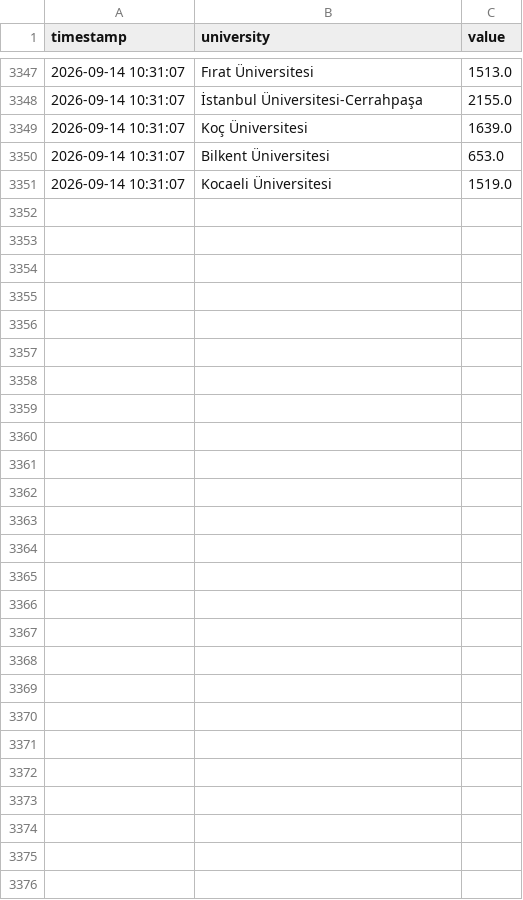
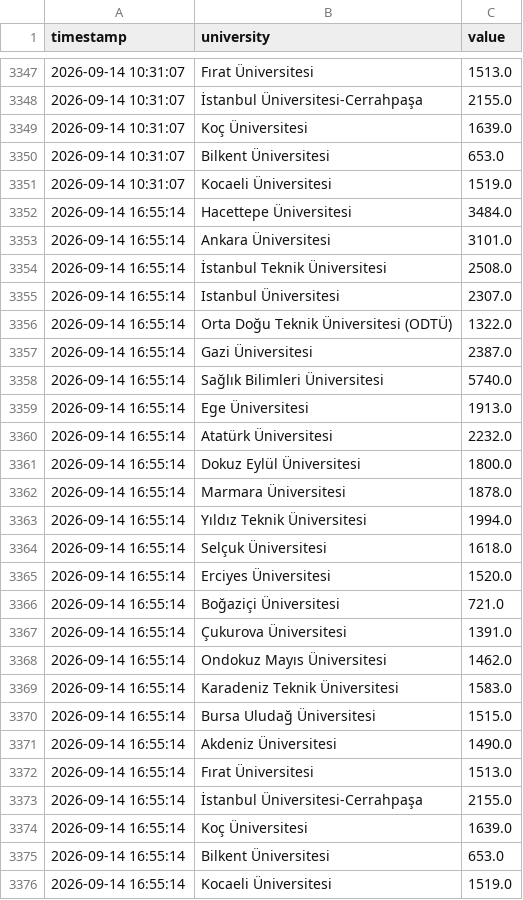
Before and after one commit to ERSING10/campus-analytics, a CSV file: data/ham_log.csv, drawn as a sheet; only a part is shown, gaps mark what is left out.

```diff
--- a/data/ham_log.csv
+++ b/data/ham_log.csv
@@ -3351 +3351,26 @@ timestamp,university,value
 2026-09-14 10:31:07,Kocaeli Üniversitesi,1519.0
+2026-09-14 16:55:14,Hacettepe Üniversitesi,3484.0
+2026-09-14 16:55:14,Ankara Üniversitesi,3101.0
+2026-09-14 16:55:14,İstanbul Teknik Üniversitesi,2508.0
+2026-09-14 16:55:14,Istanbul Üniversitesi,2307.0
+2026-09-14 16:55:14,Orta Doğu Teknik Üniversitesi (ODTÜ),1322.0
+2026-09-14 16:55:14,Gazi Üniversitesi,2387.0
+2026-09-14 16:55:14,Sağlık Bilimleri Üniversitesi,5740.0
+2026-09-14 16:55:14,Ege Üniversitesi,1913.0
+2026-09-14 16:55:14,Atatürk Üniversitesi,2232.0
+2026-09-14 16:55:14,Dokuz Eylül Üniversitesi,1800.0
+2026-09-14 16:55:14,Marmara Üniversitesi,1878.0
+2026-09-14 16:55:14,Yıldız Teknik Üniversitesi,1994.0
+2026-09-14 16:55:14,Selçuk Üniversitesi,1618.0
+2026-09-14 16:55:14,Erciyes Üniversitesi,1520.0
+2026-09-14 16:55:14,Boğaziçi Üniversitesi,721.0
+2026-09-14 16:55:14,Çukurova Üniversitesi,1391.0
+2026-09-14 16:55:14,Ondokuz Mayıs Üniversitesi,1462.0
+2026-09-14 16:55:14,Karadeniz Teknik Üniversitesi,1583.0
+2026-09-14 16:55:14,Bursa Uludağ Üniversitesi,1515.0
+2026-09-14 16:55:14,Akdeniz Üniversitesi,1490.0
+2026-09-14 16:55:14,Fırat Üniversitesi,1513.0
+2026-09-14 16:55:14,İstanbul Üniversitesi-Cerrahpaşa,2155.0
+2026-09-14 16:55:14,Koç Üniversitesi,1639.0
+2026-09-14 16:55:14,Bilkent Üniversitesi,653.0
+2026-09-14 16:55:14,Kocaeli Üniversitesi,1519.0
```
Also changed, not shown: 1 other file.
